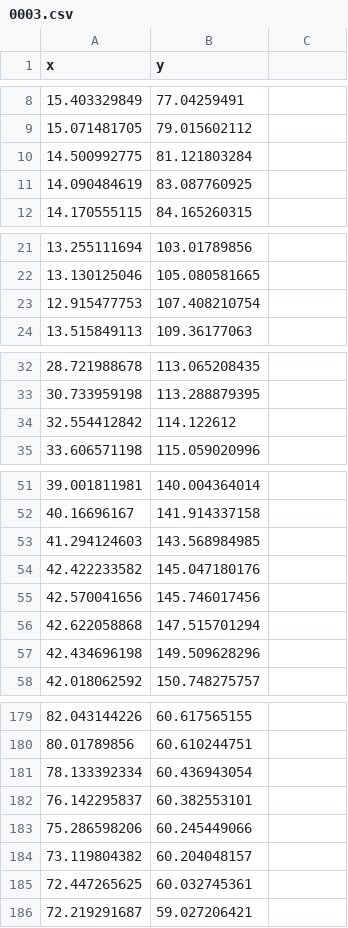
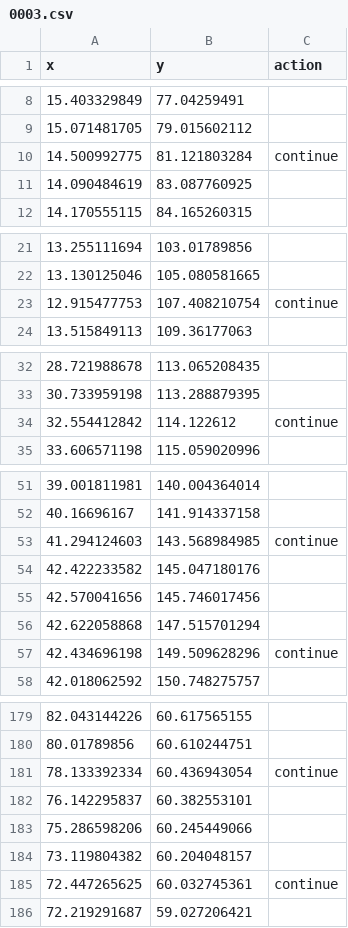
Before and after one commit to p3pperPi/penguin_nav, a CSV file: data/tsukuba_localozation_sparse_part_mod/0003.csv, drawn as a sheet; only a part is shown, gaps mark what is left out; the diff covers the shown part only.

Commit message:
add crosswalk to 0003.csv

```diff
--- a/data/tsukuba_localozation_sparse_part_mod/0003.csv
+++ b/data/tsukuba_localozation_sparse_part_mod/0003.csv
@@ -1 +1 @@
-x,y
+x,y,action
@@ -10 +10 @@ x,y
-14.500992775,81.121803284
+14.500992775,81.121803284,continue
@@ -23 +23 @@ x,y
-12.915477753,107.408210754
+12.915477753,107.408210754,continue
@@ -34 +34 @@ x,y
-32.554412842,114.122612
+32.554412842,114.122612,continue
@@ -53 +53 @@ x,y
-41.294124603,143.568984985
+41.294124603,143.568984985,continue
@@ -57 +57 @@ x,y
-42.434696198,149.509628296
+42.434696198,149.509628296,continue
@@ -181 +181 @@ x,y
-78.133392334,60.436943054
+78.133392334,60.436943054,continue
@@ -185 +185 @@ x,y
-72.447265625,60.032745361
+72.447265625,60.032745361,continue
```
Also changed, not shown: 34 added rows and 18 edited cells elsewhere in this file.
